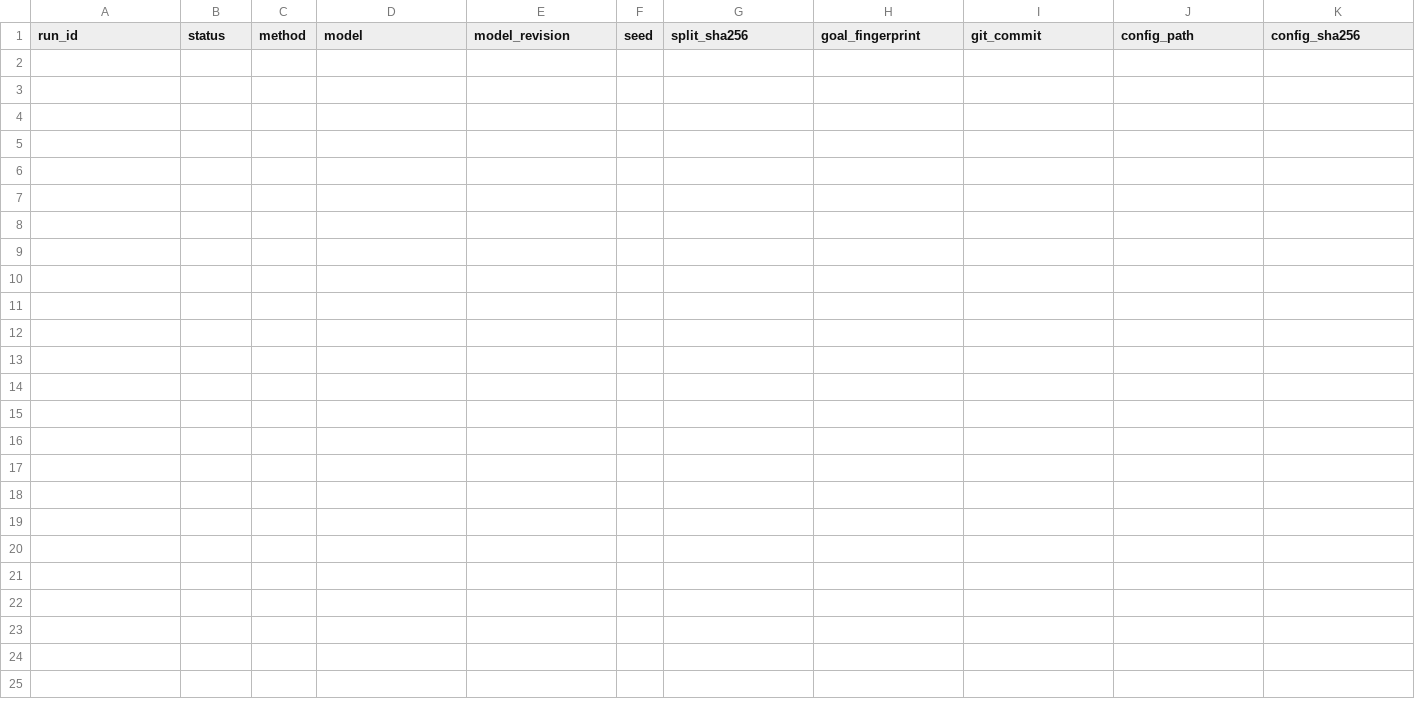
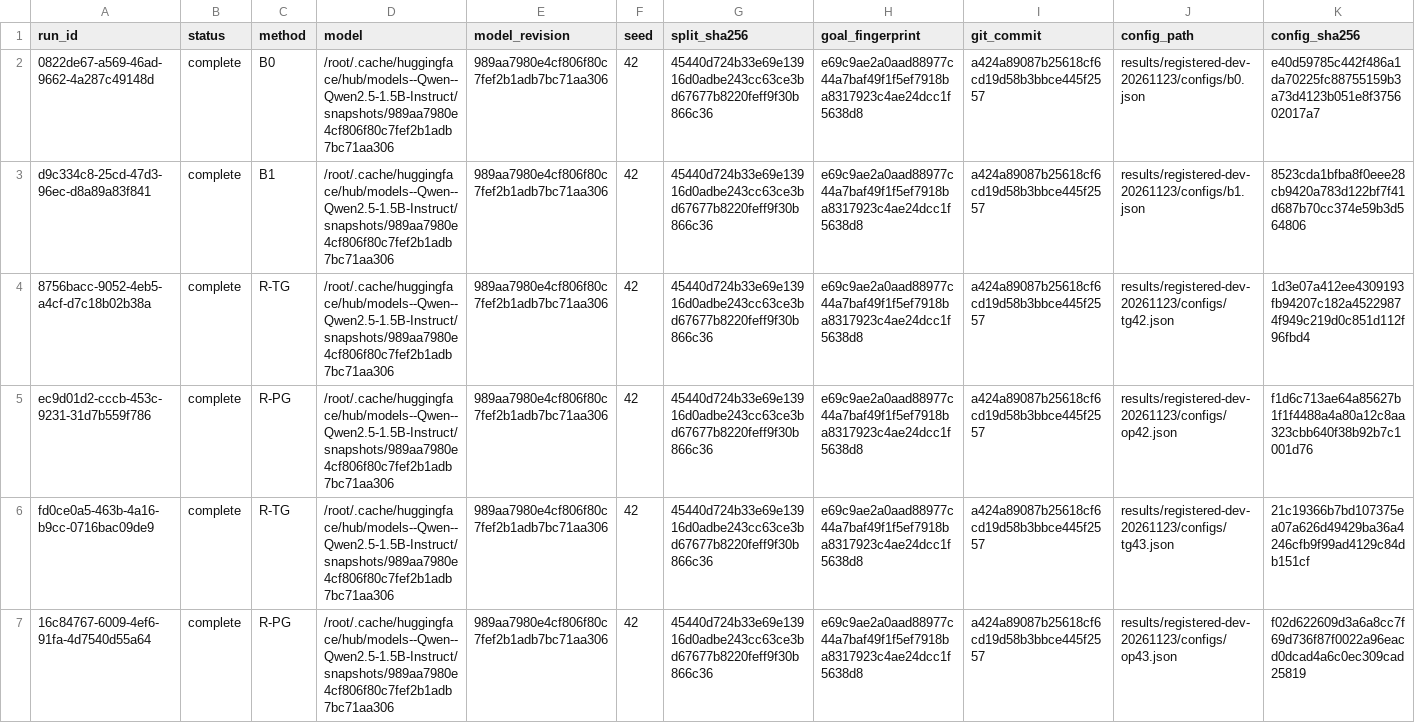
Before and after one commit to Zenon-nnnnnn/webshop-stepwise-rl, a CSV file: results/experiment-register.csv, drawn as a sheet; only a part is shown; rows hold the shown columns only; the diff names each change by its address in the sheet, - before the commit and + after, or states it on an @@ line.

Commit message:
results: register six complete FP32 development evaluation runs

```diff
--- a/results/experiment-register.csv
+++ b/results/experiment-register.csv
+row 2: 0822de67-a569-46ad-9662-4a287c49148d | complete | B0 | /root/.cache/huggingface/hub/models--Qwen--Qwen2.5-1.5B-Instruct/snapshots/989aa7980e4cf806f80c7fef2b1adb7bc71aa306 | 989aa7980e4cf806f80c7fef2b1adb7bc71aa306 | 42 | 45440d724b33e69e13916d0adbe243cc63ce3bd67677b8220feff9f30b866c36 | e69c9ae2a0aad88977c44a7baf49f1f5ef7918ba8317923c4ae24dcc1f5638d8 | a424a89087b25618cf6cd19d58b3bbce445f2557 | results/registered-dev-20261123/configs/b0.json | e40d59785c442f486a1da70225fc88755159b3a73d4123b051e8f375602017a7
+row 3: d9c334c8-25cd-47d3-96ec-d8a89a83f841 | complete | B1 | /root/.cache/huggingface/hub/models--Qwen--Qwen2.5-1.5B-Instruct/snapshots/989aa7980e4cf806f80c7fef2b1adb7bc71aa306 | 989aa7980e4cf806f80c7fef2b1adb7bc71aa306 | 42 | 45440d724b33e69e13916d0adbe243cc63ce3bd67677b8220feff9f30b866c36 | e69c9ae2a0aad88977c44a7baf49f1f5ef7918ba8317923c4ae24dcc1f5638d8 | a424a89087b25618cf6cd19d58b3bbce445f2557 | results/registered-dev-20261123/configs/b1.json | 8523cda1bfba8f0eee28cb9420a783d122bf7f41d687b70cc374e59b3d564806
+row 4: 8756bacc-9052-4eb5-a4cf-d7c18b02b38a | complete | R-TG | /root/.cache/huggingface/hub/models--Qwen--Qwen2.5-1.5B-Instruct/snapshots/989aa7980e4cf806f80c7fef2b1adb7bc71aa306 | 989aa7980e4cf806f80c7fef2b1adb7bc71aa306 | 42 | 45440d724b33e69e13916d0adbe243cc63ce3bd67677b8220feff9f30b866c36 | e69c9ae2a0aad88977c44a7baf49f1f5ef7918ba8317923c4ae24dcc1f5638d8 | a424a89087b25618cf6cd19d58b3bbce445f2557 | results/registered-dev-20261123/configs/tg42.json | 1d3e07a412ee4309193fb94207c182a45229874f949c219d0c851d112f96fbd4
+row 5: ec9d01d2-cccb-453c-9231-31d7b559f786 | complete | R-PG | /root/.cache/huggingface/hub/models--Qwen--Qwen2.5-1.5B-Instruct/snapshots/989aa7980e4cf806f80c7fef2b1adb7bc71aa306 | 989aa7980e4cf806f80c7fef2b1adb7bc71aa306 | 42 | 45440d724b33e69e13916d0adbe243cc63ce3bd67677b8220feff9f30b866c36 | e69c9ae2a0aad88977c44a7baf49f1f5ef7918ba8317923c4ae24dcc1f5638d8 | a424a89087b25618cf6cd19d58b3bbce445f2557 | results/registered-dev-20261123/configs/op42.json | f1d6c713ae64a85627b1f1f4488a4a80a12c8aa323cbb640f38b92b7c1001d76
+row 6: fd0ce0a5-463b-4a16-b9cc-0716bac09de9 | complete | R-TG | /root/.cache/huggingface/hub/models--Qwen--Qwen2.5-1.5B-Instruct/snapshots/989aa7980e4cf806f80c7fef2b1adb7bc71aa306 | 989aa7980e4cf806f80c7fef2b1adb7bc71aa306 | 42 | 45440d724b33e69e13916d0adbe243cc63ce3bd67677b8220feff9f30b866c36 | e69c9ae2a0aad88977c44a7baf49f1f5ef7918ba8317923c4ae24dcc1f5638d8 | a424a89087b25618cf6cd19d58b3bbce445f2557 | results/registered-dev-20261123/configs/tg43.json | 21c19366b7bd107375ea07a626d49429ba36a4246cfb9f99ad4129c84db151cf
+row 7: 16c84767-6009-4ef6-91fa-4d7540d55a64 | complete | R-PG | /root/.cache/huggingface/hub/models--Qwen--Qwen2.5-1.5B-Instruct/snapshots/989aa7980e4cf806f80c7fef2b1adb7bc71aa306 | 989aa7980e4cf806f80c7fef2b1adb7bc71aa306 | 42 | 45440d724b33e69e13916d0adbe243cc63ce3bd67677b8220feff9f30b866c36 | e69c9ae2a0aad88977c44a7baf49f1f5ef7918ba8317923c4ae24dcc1f5638d8 | a424a89087b25618cf6cd19d58b3bbce445f2557 | results/registered-dev-20261123/configs/op43.json | f02d622609d3a6a8cc7f69d736f87f0022a96eacd0dcad4a6c0ec309cad25819
```
Also changed, not shown: 7 other files.
